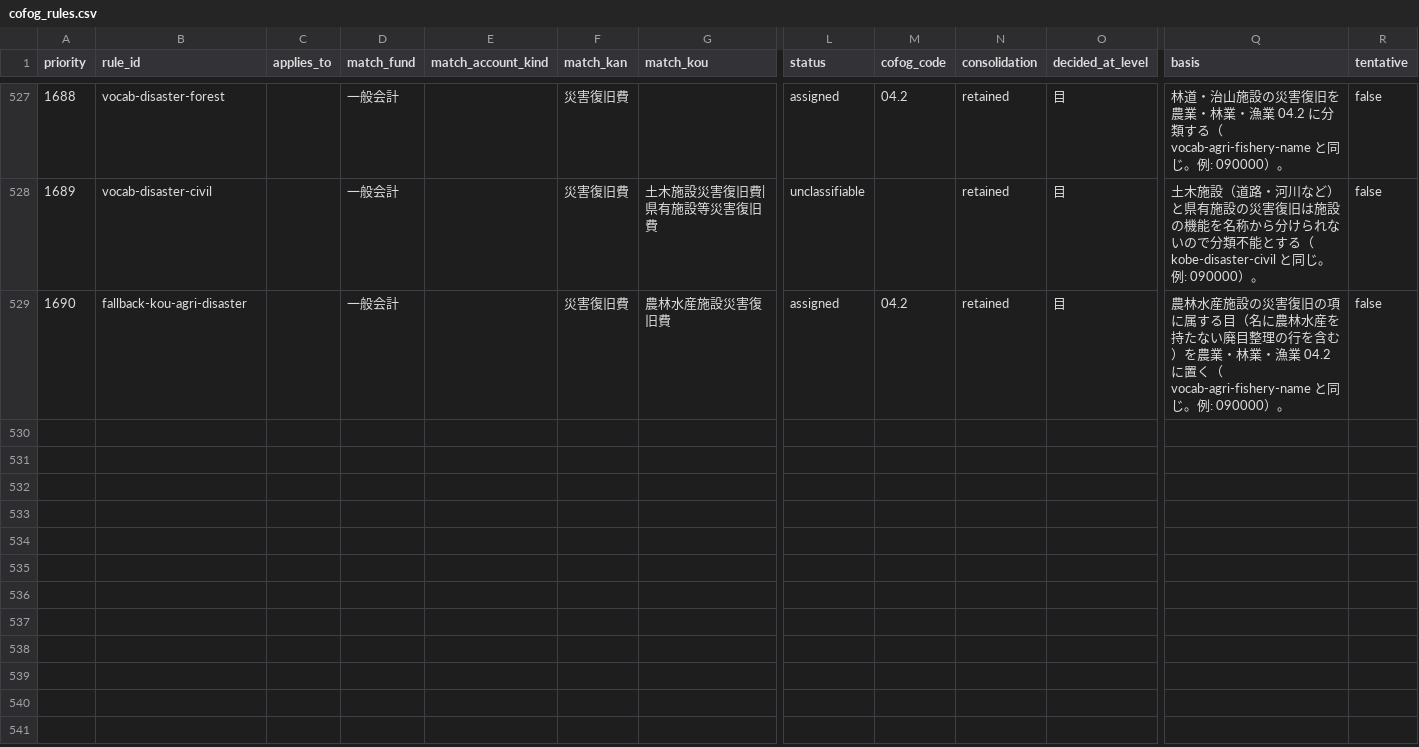
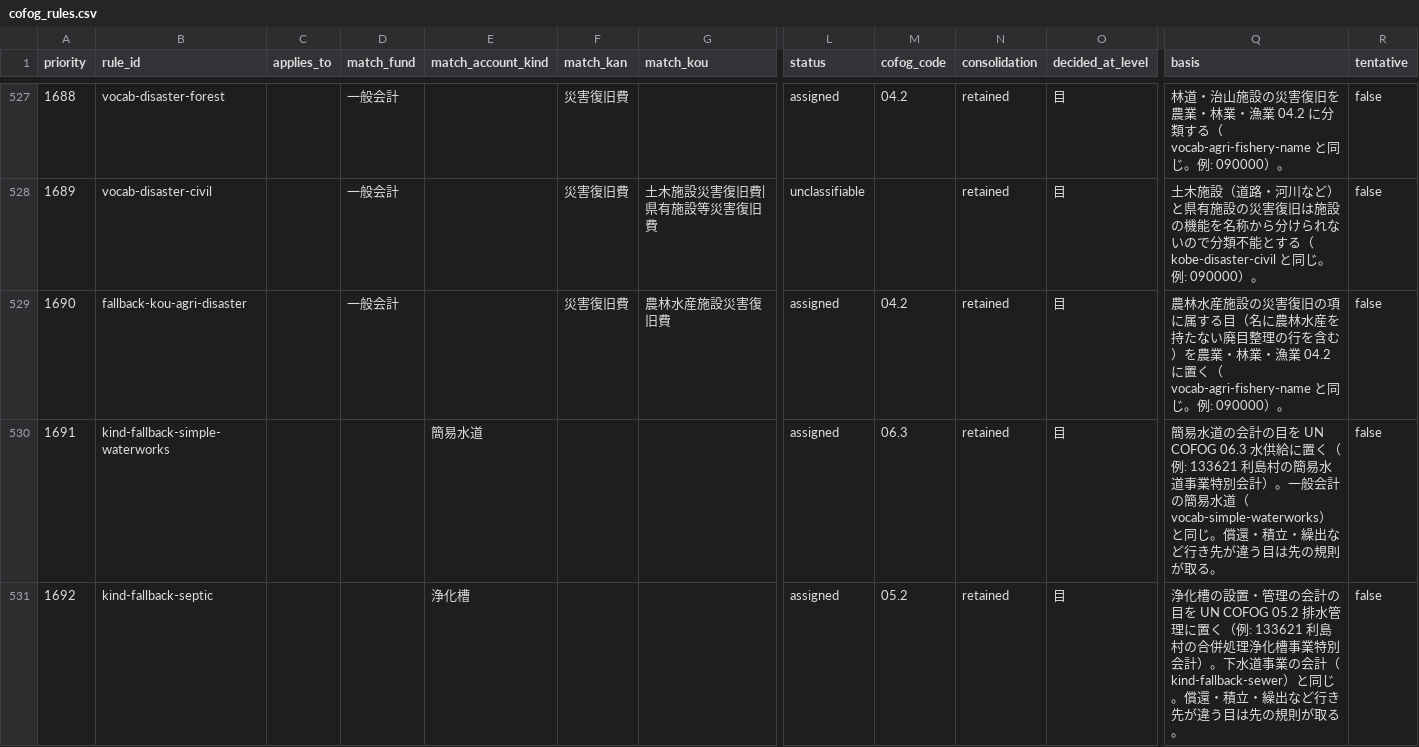
Before and after one commit to fudoki-hensansitu/fudoki, a CSV file: pipeline/dbt/seeds/fiscal/cofog_rules.csv, drawn as a sheet; only a part is shown, gaps mark what is left out; rows hold the shown columns only; the diff names each change by its address in the sheet, - before the commit and + after, or states it on an @@ line.

```diff
--- a/pipeline/dbt/seeds/fiscal/cofog_rules.csv
+++ b/pipeline/dbt/seeds/fiscal/cofog_rules.csv
+row 530: 1691 | kind-fallback-simple-waterworks |  |  | 簡易水道 |  |  | assigned | 06.3 | retained | 目 | 簡易水道の会計の目を UN COFOG 06.3 水供給に置く（例: 133621 利島村の簡易水道事業特別会計）。一般会計の簡易水道（vocab-simple-waterworks）と同じ。償還・積立・繰出など行き先が違う目は先の規則が取る。 | false
+row 531: 1692 | kind-fallback-septic |  |  | 浄化槽 |  |  | assigned | 05.2 | retained | 目 | 浄化槽の設置・管理の会計の目を UN COFOG 05.2 排水管理に置く（例: 133621 利島村の合併処理浄化槽事業特別会計）。下水道事業の会計（kind-fallback-sewer）と同じ。償還・積立・繰出など行き先が違う目は先の規則が取る。 | false
```
Also changed, not shown: pipeline/dbt/seeds/fiscal/account_kind_map.csv, pipeline/dbt/seeds/fiscal/fiscal_detail_breakdown.csv, 5 other files.
